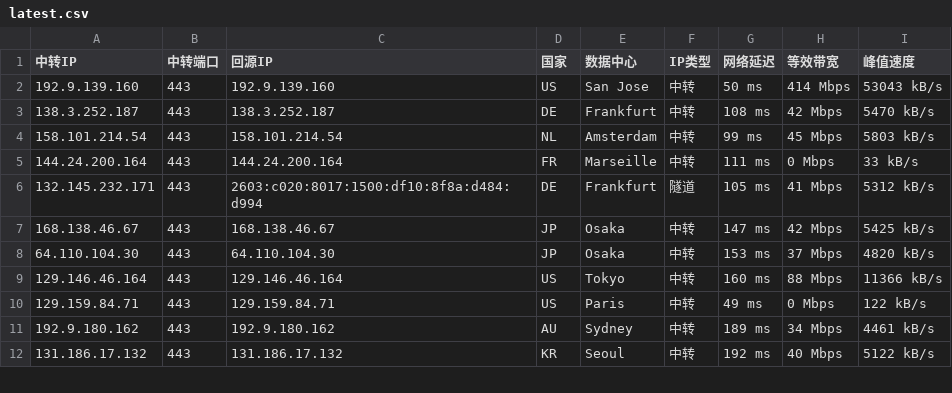
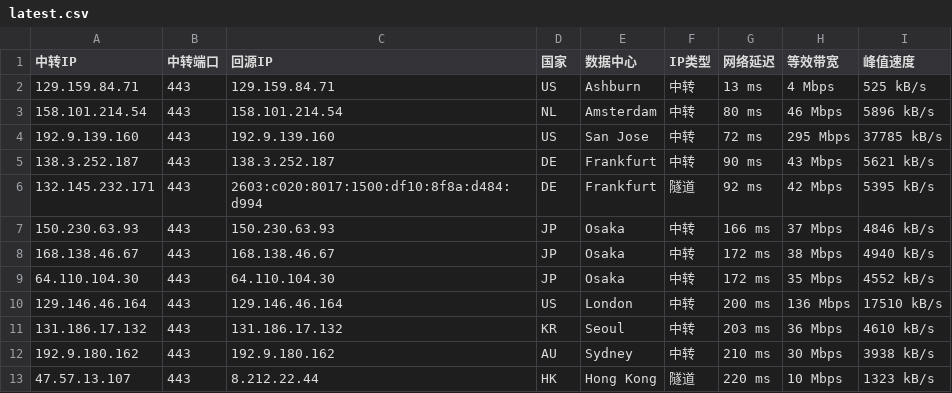
Before and after one commit to 520mmxx/CF-PROXYIP, a CSV file: latest.csv, drawn as a sheet; only a part is shown; the diff covers the shown part only.

```diff
--- a/latest.csv
+++ b/latest.csv
@@ -1,12 +1,13 @@
 中转IP,中转端口,回源IP,国家,数据中心,IP类型,网络延迟,等效带宽,峰值速度
-192.9.139.160,443,192.9.139.160,US,San Jose,中转,50 ms,414 Mbps,53043 kB/s
-138.3.252.187,443,138.3.252.187,DE,Frankfurt,中转,108 ms,42 Mbps,5470 kB/s
-158.101.214.54,443,158.101.214.54,NL,Amsterdam,中转,99 ms,45 Mbps,5803 kB/s
-144.24.200.164,443,144.24.200.164,FR,Marseille,中转,111 ms,0 Mbps,33 kB/s
-132.145.232.171,443,2603:c020:8017:1500:df10:8f8a:d484:d994,DE,Frankfurt,隧道,105 ms,41 Mbps,5312 kB/s
-168.138.46.67,443,168.138.46.67,JP,Osaka,中转,147 ms,42 Mbps,5425 kB/s
-64.110.104.30,443,64.110.104.30,JP,Osaka,中转,153 ms,37 Mbps,4820 kB/s
-129.146.46.164,443,129.146.46.164,US,Tokyo,中转,160 ms,88 Mbps,11366 kB/s
-129.159.84.71,443,129.159.84.71,US,Paris,中转,49 ms,0 Mbps,122 kB/s
-192.9.180.162,443,192.9.180.162,AU,Sydney,中转,189 ms,34 Mbps,4461 kB/s
-131.186.17.132,443,131.186.17.132,KR,Seoul,中转,192 ms,40 Mbps,5122 kB/s
+129.159.84.71,443,129.159.84.71,US,Ashburn,中转,13 ms,4 Mbps,525 kB/s
+158.101.214.54,443,158.101.214.54,NL,Amsterdam,中转,80 ms,46 Mbps,5896 kB/s
+192.9.139.160,443,192.9.139.160,US,San Jose,中转,72 ms,295 Mbps,37785 kB/s
+138.3.252.187,443,138.3.252.187,DE,Frankfurt,中转,90 ms,43 Mbps,5621 kB/s
+132.145.232.171,443,2603:c020:8017:1500:df10:8f8a:d484:d994,DE,Frankfurt,隧道,92 ms,42 Mbps,5395 kB/s
+150.230.63.93,443,150.230.63.93,JP,Osaka,中转,166 ms,37 Mbps,4846 kB/s
+168.138.46.67,443,168.138.46.67,JP,Osaka,中转,172 ms,38 Mbps,4940 kB/s
+64.110.104.30,443,64.110.104.30,JP,Osaka,中转,172 ms,35 Mbps,4552 kB/s
+129.146.46.164,443,129.146.46.164,US,London,中转,200 ms,136 Mbps,17510 kB/s
+131.186.17.132,443,131.186.17.132,KR,Seoul,中转,203 ms,36 Mbps,4610 kB/s
+192.9.180.162,443,192.9.180.162,AU,Sydney,中转,210 ms,30 Mbps,3938 kB/s
+47.57.13.107,443,8.212.22.44,HK,Hong Kong,隧道,220 ms,10 Mbps,1323 kB/s
```
Also changed, not shown: 4 removed rows and 6 edited cells elsewhere in this file.
